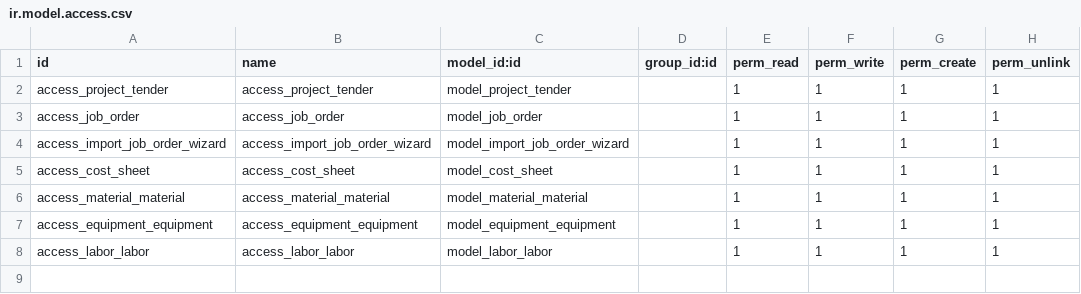
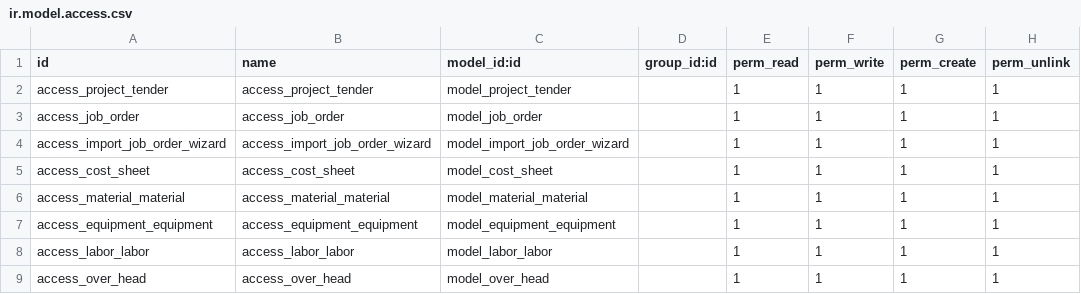
Before and after one commit to mostafasamir77/tender_project, a CSV file: security/ir.model.access.csv, drawn as a sheet; the diff names each change by its address in the sheet, - before the commit and + after, or states it on an @@ line.

Commit message:
adding the overhead page and it's model

```diff
--- a/security/ir.model.access.csv
+++ b/security/ir.model.access.csv
+row 9: access_over_head | access_over_head | model_over_head |  | 1 | 1 | 1 | 1
```
Also changed, not shown: 2 other files.
